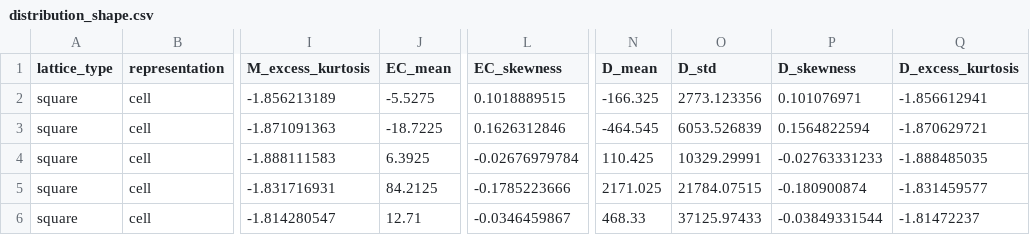
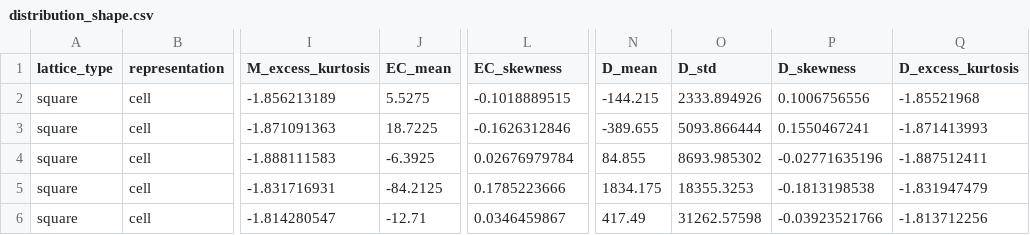
Before and after one commit to Shtiftzone/ising-reproducibility, a CSV file: data/analysis_csv/square/cell/distribution_resolution/distribution_shape.csv, drawn as a sheet; only a part is shown, gaps mark what is left out; the diff covers the shown part only; the diff names each change by its address in the sheet, - before the commit and + after, or states it on an @@ line.

```diff
--- a/data/analysis_csv/square/cell/distribution_resolution/distribution_shape.csv
+++ b/data/analysis_csv/square/cell/distribution_resolution/distribution_shape.csv
-J2 (EC_mean): -5.5275
+J2 (EC_mean): 5.5275
-L2 (EC_skewness): 0.1018889515
+L2 (EC_skewness): -0.1018889515
-N2 (D_mean): -166.325
+N2 (D_mean): -144.215
-O2 (D_std): 2773.123356
+O2 (D_std): 2333.894926
-P2 (D_skewness): 0.101076971
+P2 (D_skewness): 0.1006756556
-Q2 (D_excess_kurtosis): -1.856612941
+Q2 (D_excess_kurtosis): -1.85521968
-J3 (EC_mean): -18.7225
+J3 (EC_mean): 18.7225
-L3 (EC_skewness): 0.1626312846
+L3 (EC_skewness): -0.1626312846
-N3 (D_mean): -464.545
+N3 (D_mean): -389.655
-O3 (D_std): 6053.526839
+O3 (D_std): 5093.866444
-P3 (D_skewness): 0.1564822594
+P3 (D_skewness): 0.1550467241
-Q3 (D_excess_kurtosis): -1.870629721
+Q3 (D_excess_kurtosis): -1.871413993
-J4 (EC_mean): 6.3925
+J4 (EC_mean): -6.3925
-L4 (EC_skewness): -0.02676979784
+L4 (EC_skewness): 0.02676979784
-N4 (D_mean): 110.425
+N4 (D_mean): 84.855
-O4 (D_std): 10329.29991
+O4 (D_std): 8693.985302
-P4 (D_skewness): -0.02763331233
+P4 (D_skewness): -0.02771635196
-Q4 (D_excess_kurtosis): -1.888485035
+Q4 (D_excess_kurtosis): -1.887512411
-J5 (EC_mean): 84.2125
+J5 (EC_mean): -84.2125
-L5 (EC_skewness): -0.1785223666
+L5 (EC_skewness): 0.1785223666
-N5 (D_mean): 2171.025
+N5 (D_mean): 1834.175
-O5 (D_std): 21784.07515
+O5 (D_std): 18355.3253
-P5 (D_skewness): -0.180900874
+P5 (D_skewness): -0.1813198538
-Q5 (D_excess_kurtosis): -1.831459577
+Q5 (D_excess_kurtosis): -1.831947479
-J6 (EC_mean): 12.71
+J6 (EC_mean): -12.71
-L6 (EC_skewness): -0.0346459867
+L6 (EC_skewness): 0.0346459867
-N6 (D_mean): 468.33
+N6 (D_mean): 417.49
-O6 (D_std): 37125.97433
+O6 (D_std): 31262.57598
-P6 (D_skewness): -0.03849331544
+P6 (D_skewness): -0.03923521766
-Q6 (D_excess_kurtosis): -1.81472237
+Q6 (D_excess_kurtosis): -1.813712256
```
Also changed, not shown: 42 edited cells elsewhere in this file, data/analysis_csv/square/cell/distribution_resolution/entropy_effective_resolution.csv, 6 other files.
